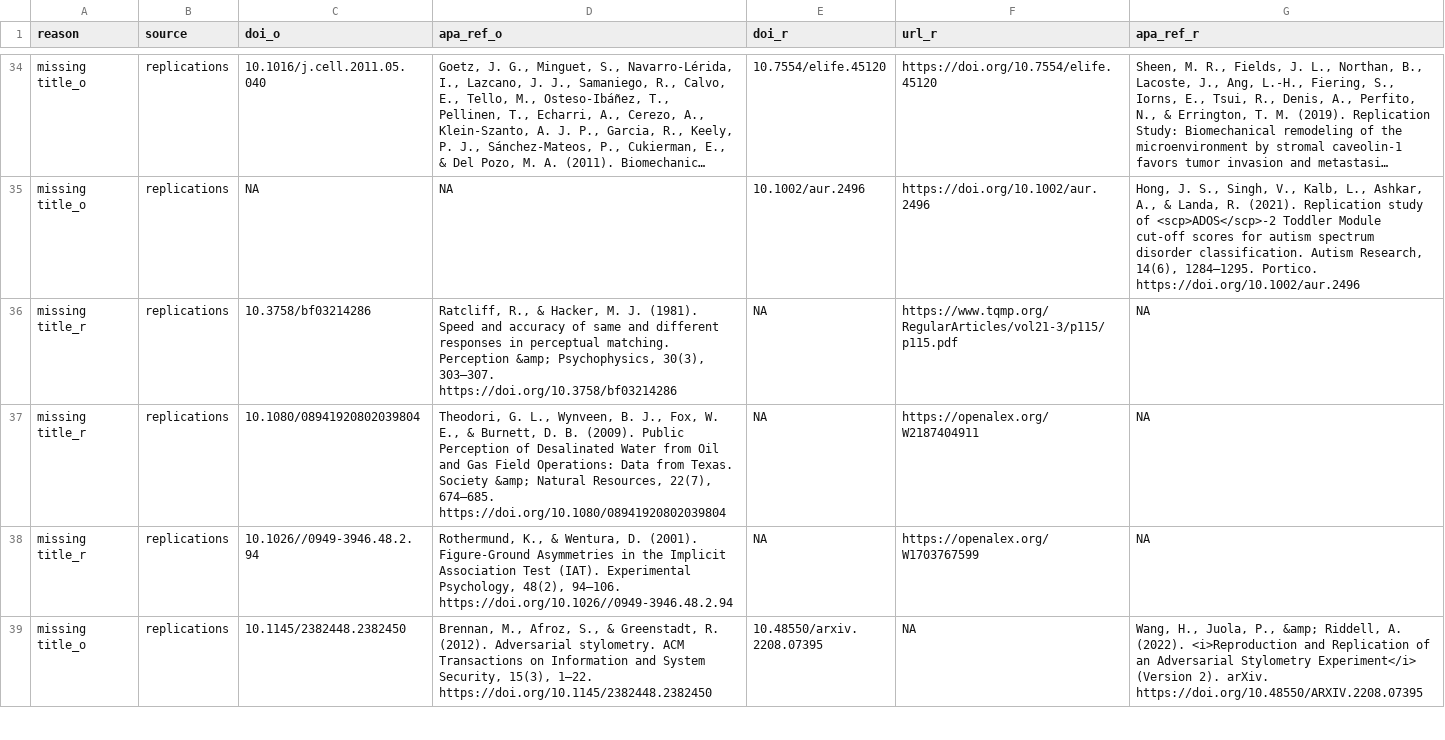
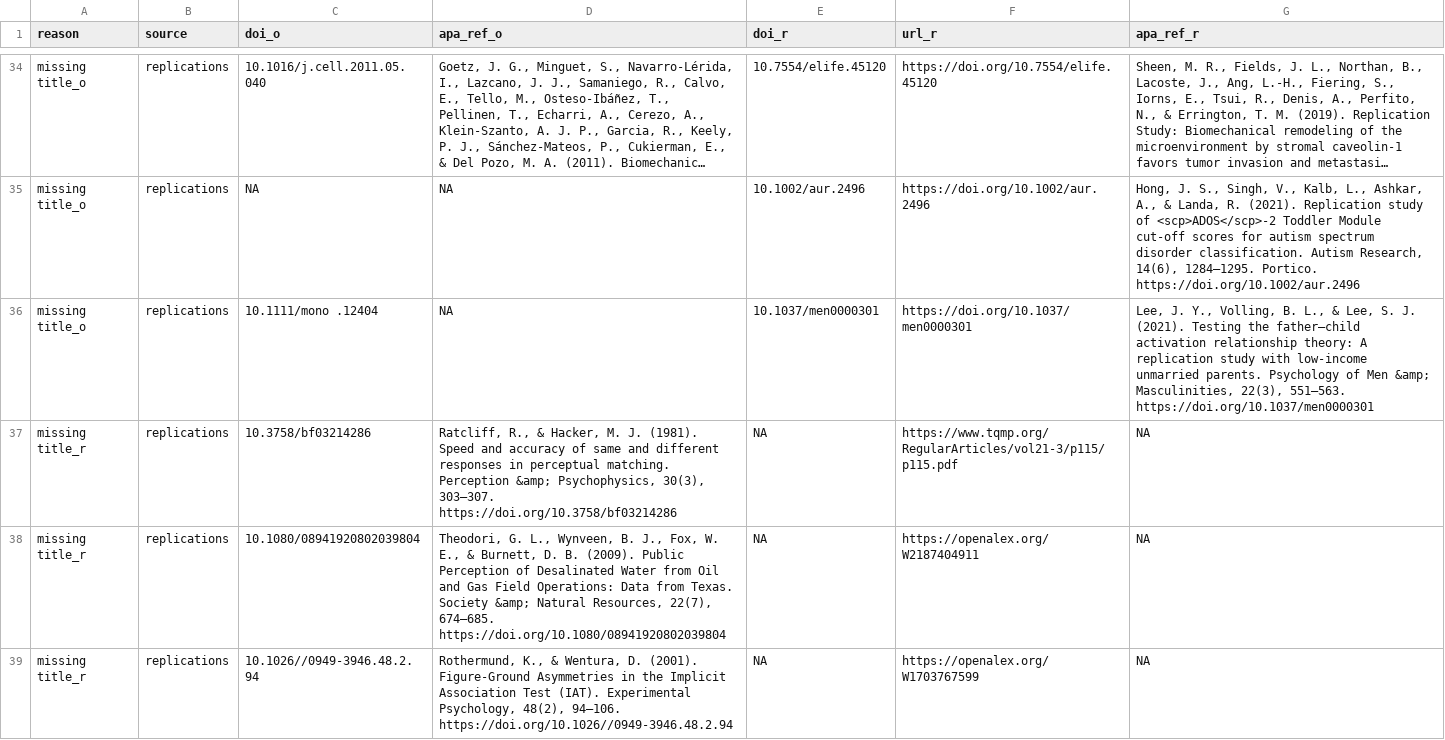
Before and after one commit to forrtproject/FReD-data, a CSV file: output/flora_export_log.csv, drawn as a sheet; only a part is shown, gaps mark what is left out; the shorter side is filled out with more unchanged rows; long unchanged cells end in ….

```diff
--- a/output/flora_export_log.csv
+++ b/output/flora_export_log.csv
@@ -35,2 +35,3 @@
 "missing title_o","replications",NA,NA,"10.1002/aur.2496","https://doi.org/10.1002/aur.2496","Hong, J. S., Singh, V., Kalb, L., Ashkar, A., & Landa, R. (2021). Replication study of <scp>ADOS</scp>‐2 Toddler Module cut‐off scores for autism spectrum disorder classification. Autism Research, 14(6), 1284–1295. Portico. https://doi.org/10.1002/aur.2496"
+"missing title_o","replications","10.1111/mono .12404",NA,"10.1037/men0000301","https://doi.org/10.1037/men0000301","Lee, J. Y., Volling, B. L., & Lee, S. J. (2021). Testing the father–child activation relationship theory: A replication study with low-income unmarried parents. Psychology of Men &amp; Masculinities, 22(3), 551–563. https://doi.org/10.1037/men0000301"
 "missing title_r","replications","10.3758/bf03214286","Ratcliff, R., & Hacker, M. J. (1981). Speed and accuracy of same and different responses in perceptual matching. Perception &amp; Psychophysics, 30(3), 303–307. https://doi.org/10.3758/bf03214286",NA,"https://www.tqmp.org/RegularArticles/vol21-3/p115/p115.pdf",NA
```
Also changed, not shown: cache/openalex_keywords_language.csv, cache/unpaywall_oa.csv, 4 other files.
